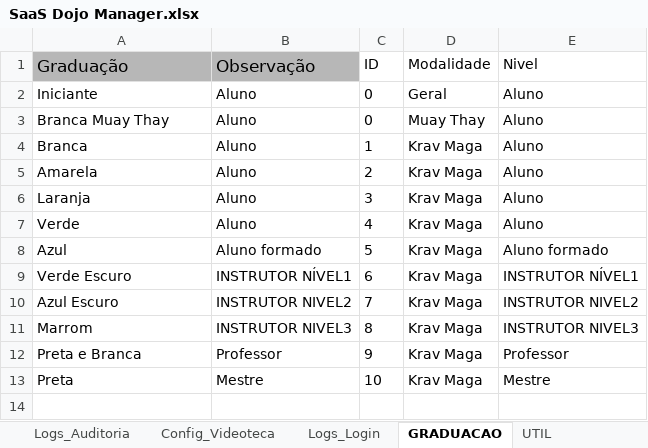
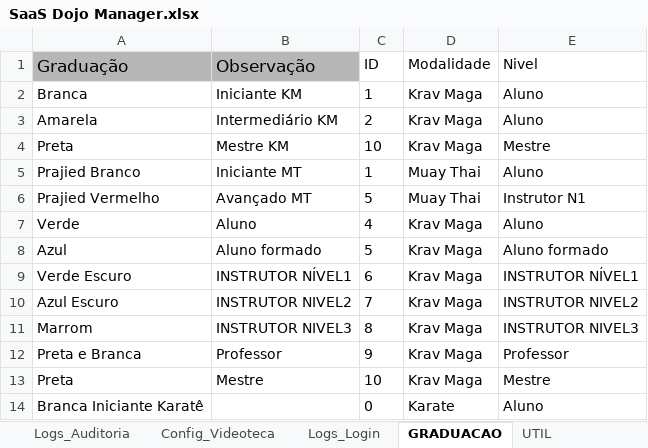
Before and after one commit to atnzpe/DojoManager-Comercial, an Excel workbook: SaaS Dojo Manager.xlsx, sheet GRADUACAO, drawn as a sheet; values as stored, in another font and other column widths than the file's, no borders; charts and pictures and conditional formats not drawn; removed rows and columns are numbered as before the commit, all else as after; the diff names each change by its address in the sheet, - before the commit and + after, or states it on an @@ line.

```diff
--- a/SaaS Dojo Manager.xlsx (sheet GRADUACAO)
+++ b/SaaS Dojo Manager.xlsx (sheet GRADUACAO)
-row 2: Iniciante | Aluno | 0 | Geral | Aluno
-row 3: Branca Muay Thay | Aluno | 0 | Muay Thay | Aluno
-B2 (Observação): Aluno
+B2 (Observação): Iniciante KM
-B3 (Observação): Aluno
+B3 (Observação): Intermediário KM
-row 6: Laranja | Aluno | 3 | Krav Maga | Aluno
+row 4: Preta | Mestre KM | 10 | Krav Maga | Mestre
+row 5: Prajied Branco | Iniciante MT | 1 | Muay Thai | Aluno
+row 6: Prajied Vermelho | Avançado MT | 5 | Muay Thai | Instrutor N1
+row 14: Branca Iniciante Karatê |  | 0 | Karate | Aluno
```
Also changed, not shown: sheet cadastro_de_alunos, sheet Locais_de_treino, sheet Aulas_Em_Andamento, sheet Registro_Chamada, sheet Config_Turmas, sheet Fin_Assinaturas, 2 more sheets, other sheet tabs, 2 other files.
